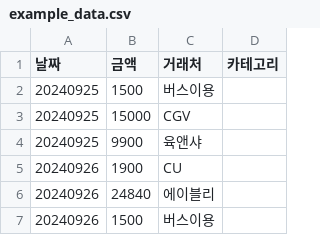
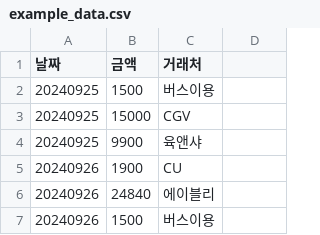
Before and after one commit to berry24a/expense_manager_library, a CSV file: examples/example_data.csv, drawn as a sheet; only a part is shown.

Commit message:
Update example_data.csv

```diff
--- a/examples/example_data.csv
+++ b/examples/example_data.csv
@@ -1,2 +1,2 @@
-날짜,금액,거래처,카테고리
+날짜,금액,거래처,
 20240925,1500,버스이용,
```
